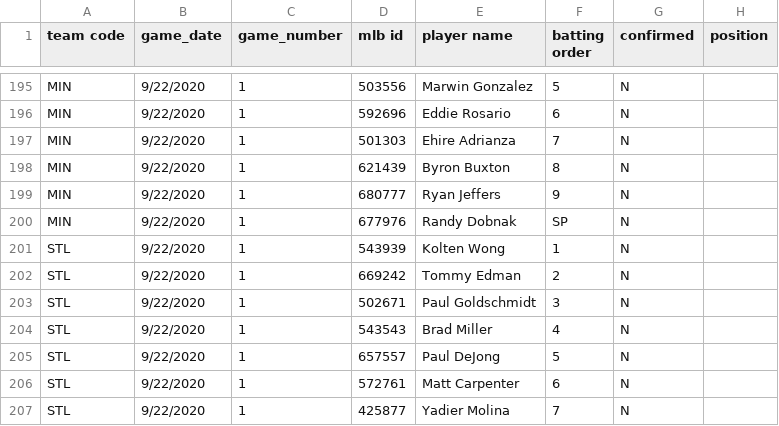
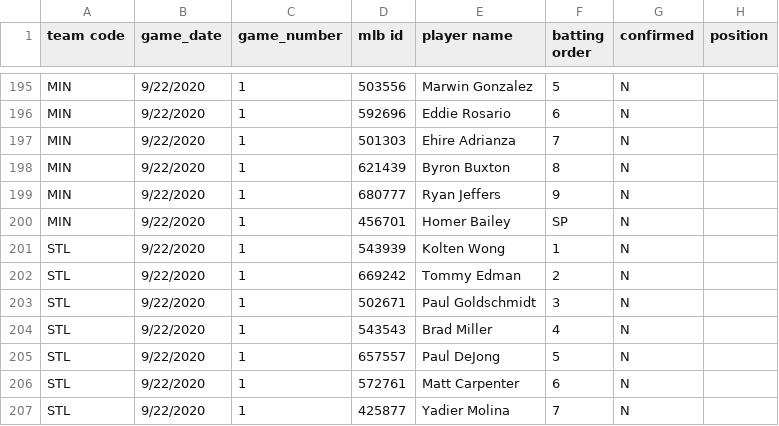
Before and after one commit to justinmof/MLBSheets-CSV-Files, a CSV file: BM-Lineup-Data.csv, drawn as a sheet; only a part is shown, gaps mark what is left out.

```diff
--- a/BM-Lineup-Data.csv
+++ b/BM-Lineup-Data.csv
@@ -199,3 +199,3 @@ MIN,9/22/2020,1,621439,Byron Buxton,8,N,
 MIN,9/22/2020,1,680777,Ryan Jeffers,9,N,
-MIN,9/22/2020,1,677976,Randy Dobnak,SP,N,
+MIN,9/22/2020,1,456701,Homer Bailey,SP,N,
 STL,9/22/2020,1,543939,Kolten Wong,1,N,
```
Also changed, not shown: BM-Lineup-Data1.csv.
